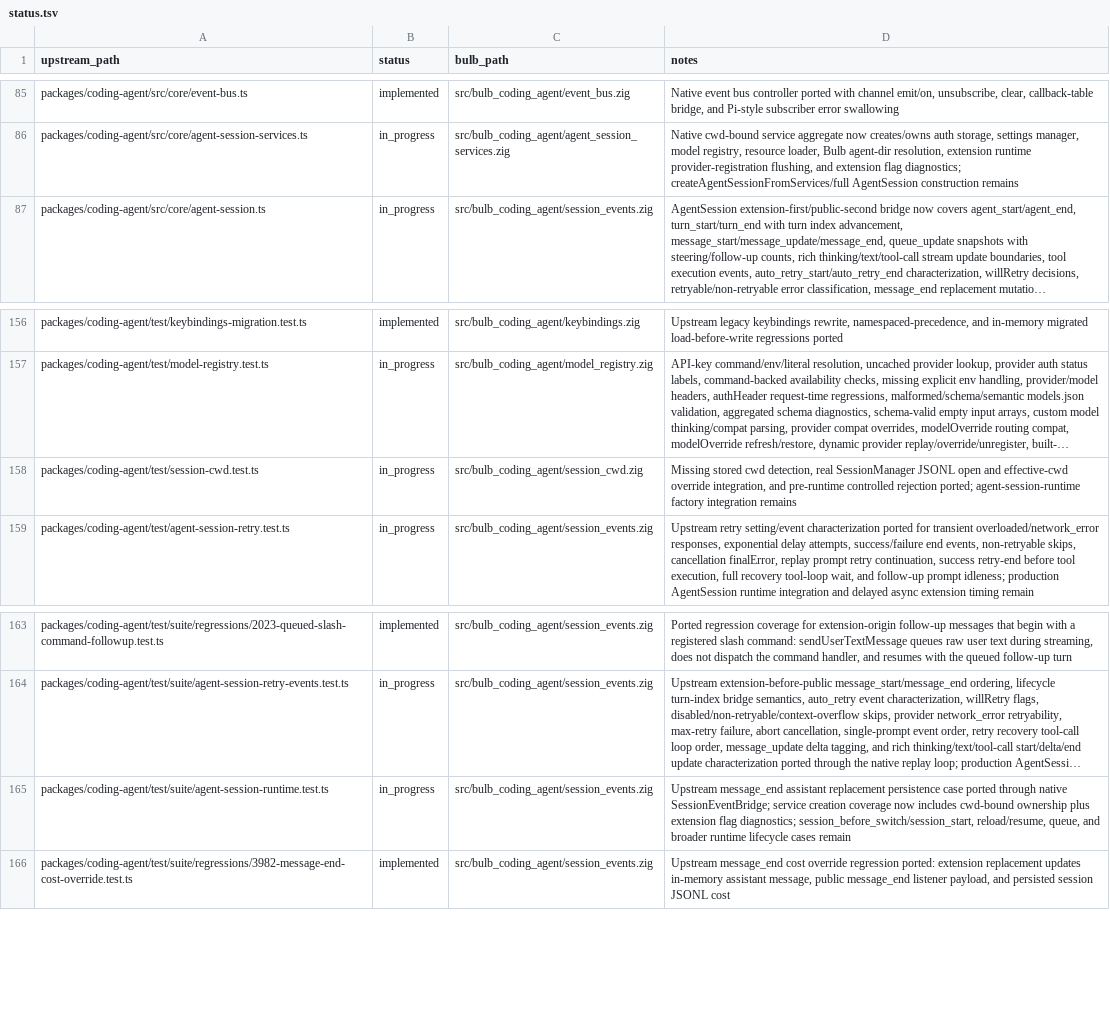
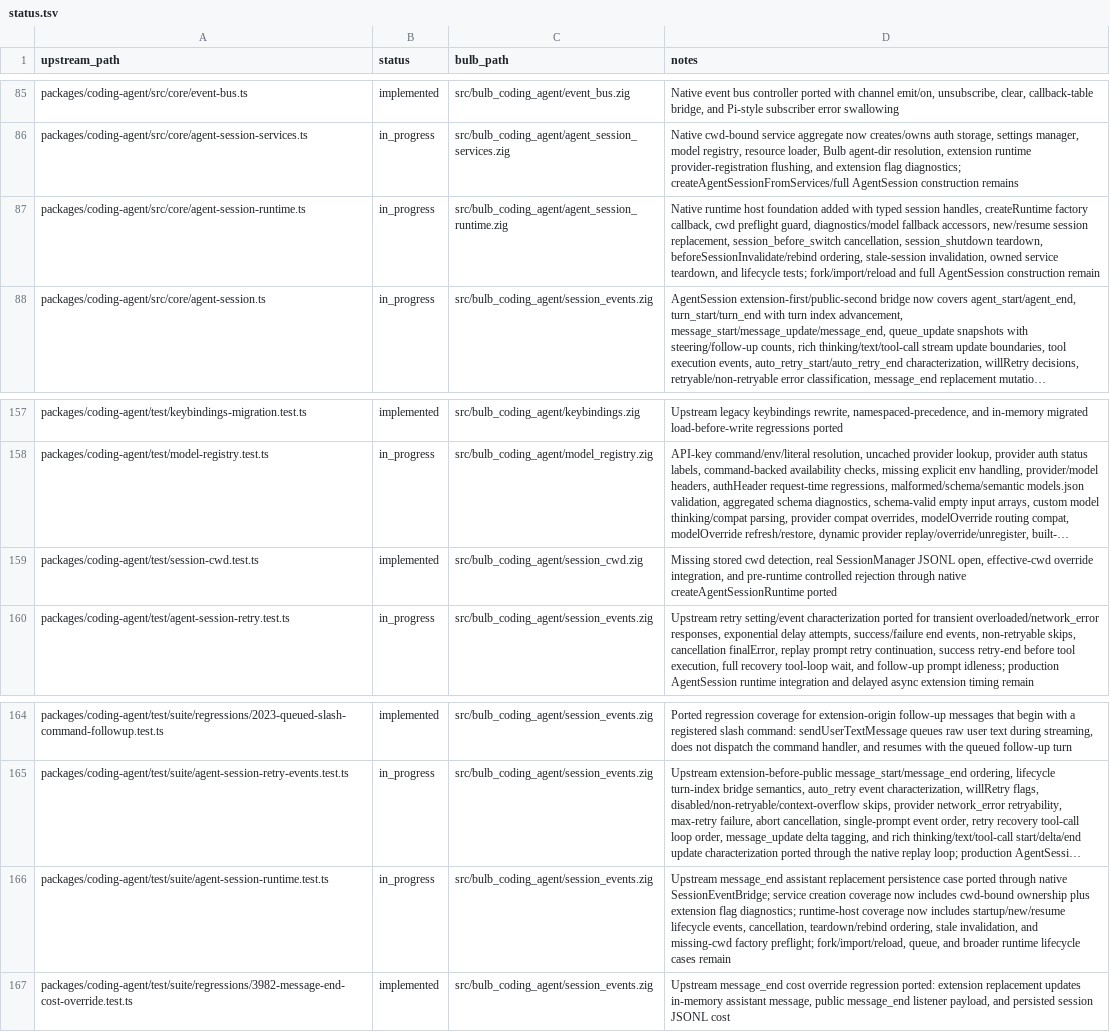
Before and after one commit to anggakhrsma/bulb, a TSV file: parity/status.tsv, drawn as a sheet; only a part is shown, gaps mark what is left out; long unchanged cells end in …; addresses are those after the commit; the diff names each change by its address in the sheet, - before the commit and + after, or states it on an @@ line.

Commit message:
feat: add agent session runtime

```diff
--- a/parity/status.tsv
+++ b/parity/status.tsv
+row 87: packages/coding-agent/src/core/agent-session-runtime.ts | in_progress | src/bulb_coding_agent/agent_session_runtime.zig | Native runtime host foundation added with typed session handles, createRuntime factory callback, cwd preflight guard, diagnostics/model fallback accessors, new/resume session replacement, session_before_switch cancellation, session_shutdown teardown, beforeSessionInvalidate/rebind ordering, stale-session invalidation, owned service teardown, and lifecycle tests; fork/import/reload and full AgentSession construction remain
-B159 (status): in_progress
+B159 (status): implemented
-D159 (notes): …SessionManager JSONL open and effective-cwd override integration, and pre-runtime controlled rejection ported; agent-session-runtime factory integration remains
+D159 (notes): …SessionManager JSONL open, effective-cwd override integration, and pre-runtime controlled rejection through native createAgentSessionRuntime ported
-D166 (notes): …flag diagnostics; session_before_switch/session_start, reload/resume, queue, and…
+D166 (notes): …flag diagnostics; runtime-host coverage now includes startup/new/resume lifecycle events, cancellation, teardown/rebind ordering, stale invalidation, and missing-cwd factory preflight; fork/import/reload, queue, and…
```
Also changed, not shown: parity/ledger.tsv, 2 other files.
